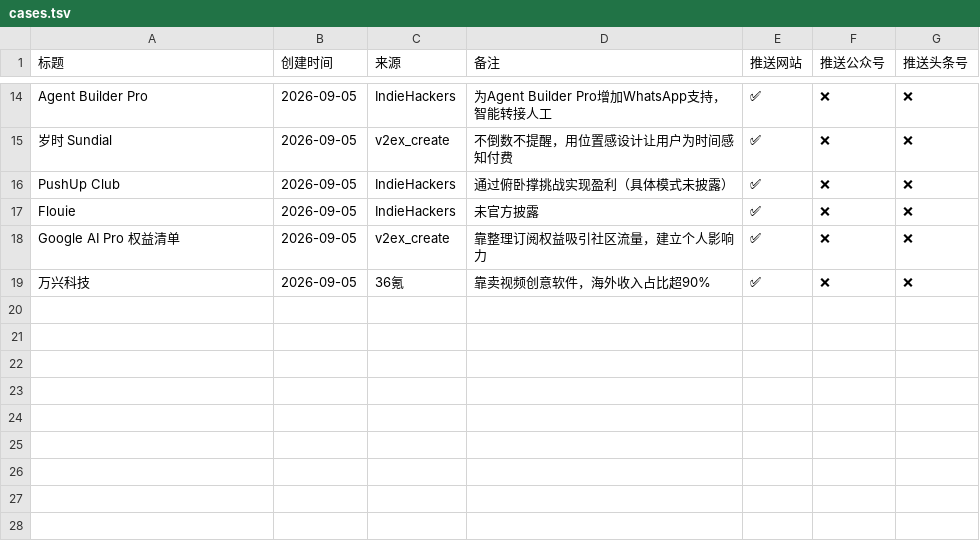
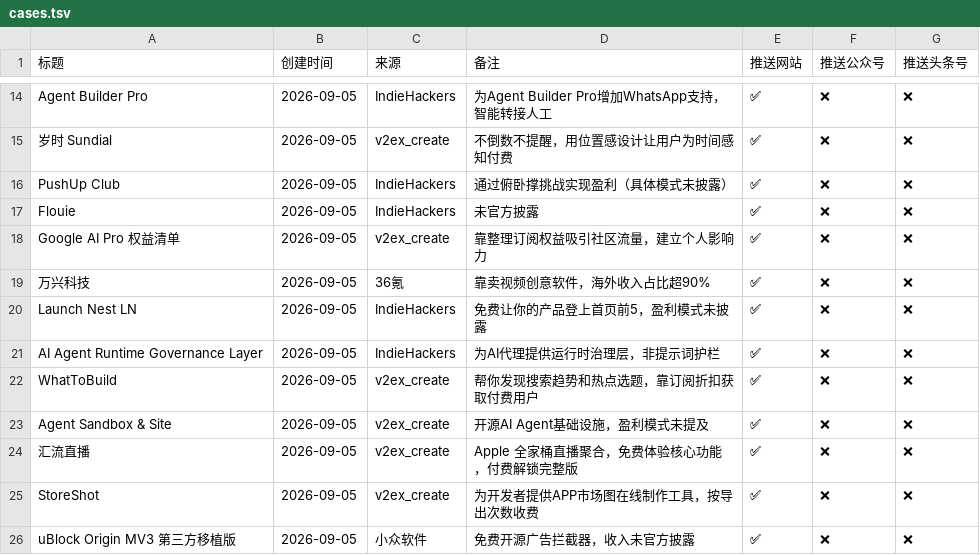
Before and after one commit to kldwz/case-site, a TSV file: cases.tsv, drawn as a sheet; only a part is shown, gaps mark what is left out; the diff names each change by its address in the sheet, - before the commit and + after, or states it on an @@ line.

Commit message:
feat: 每日流水线 run_daily.sh + launchd 定时 + 修复空字段/重复TSV
- run_daily.sh 串联：fetch → write_cases → build → commit → push，日志写 logs/
- launchd 注册每天 8:30 自动跑
- write_cases.py: 修复可迁移点 null 导致 build 失败，字段空值兜底
- slug 兜底：中文标题滤光后用链接路径
- TSV 去重，inbox/logs 加入 .gitignore

```diff
--- a/cases.tsv
+++ b/cases.tsv
+row 20: Launch Nest LN | 2026-09-05 | IndieHackers | 免费让你的产品登上首页前5，盈利模式未披露 | ✅ | ❌ | ❌
+row 21: AI Agent Runtime Governance Layer | 2026-09-05 | IndieHackers | 为AI代理提供运行时治理层，非提示词护栏 | ✅ | ❌ | ❌
+row 22: WhatToBuild | 2026-09-05 | v2ex_create | 帮你发现搜索趋势和热点选题，靠订阅折扣获取付费用户 | ✅ | ❌ | ❌
+row 23: Agent Sandbox & Site | 2026-09-05 | v2ex_create | 开源AI Agent基础设施，盈利模式未提及 | ✅ | ❌ | ❌
+row 24: 汇流直播 | 2026-09-05 | v2ex_create | Apple 全家桶直播聚合，免费体验核心功能，付费解锁完整版 | ✅ | ❌ | ❌
+row 25: StoreShot | 2026-09-05 | v2ex_create | 为开发者提供APP市场图在线制作工具，按导出次数收费 | ✅ | ❌ | ❌
+row 26: uBlock Origin MV3 第三方移植版 | 2026-09-05 | 小众软件 | 免费开源广告拦截器，收入未官方披露 | ✅ | ❌ | ❌
```
Also changed, not shown: 18 other files.
